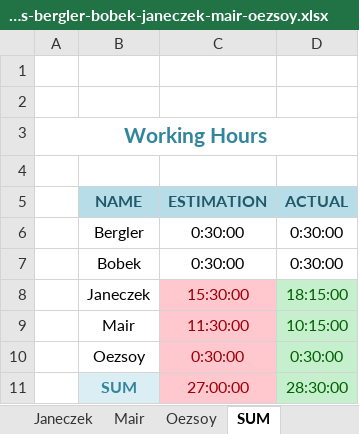
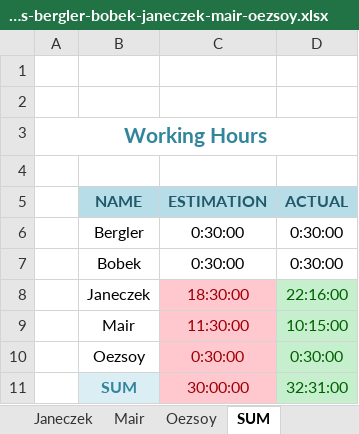
Before and after one commit to cjaneczek-tgm/RockTheNet, an Excel workbook: Documentation/rock-the-net-working-hours-bergler-bobek-janeczek-mair-oezsoy.xlsx, sheet SUM, drawn as a sheet; values as stored, in another font and other column widths than the file's, no borders; the diff names each change by its address in the sheet, - before the commit and + after, or states it on an @@ line.

```diff
--- a/Documentation/rock-the-net-working-hours-bergler-bobek-janeczek-mair-oezsoy.xlsx (sheet SUM)
+++ b/Documentation/rock-the-net-working-hours-bergler-bobek-janeczek-mair-oezsoy.xlsx (sheet SUM)
-C8 (ESTIMATION): 15:30:00
+C8 (ESTIMATION): 18:30:00
-D8 (ACTUAL): 18:15:00
+D8 (ACTUAL): 22:16:00
-C11 (ESTIMATION): 27:00:00
+C11 (ESTIMATION): 30:00:00
-D11 (ACTUAL): 28:30:00
+D11 (ACTUAL): 32:31:00
```
Also changed, not shown: sheet Janeczek.
